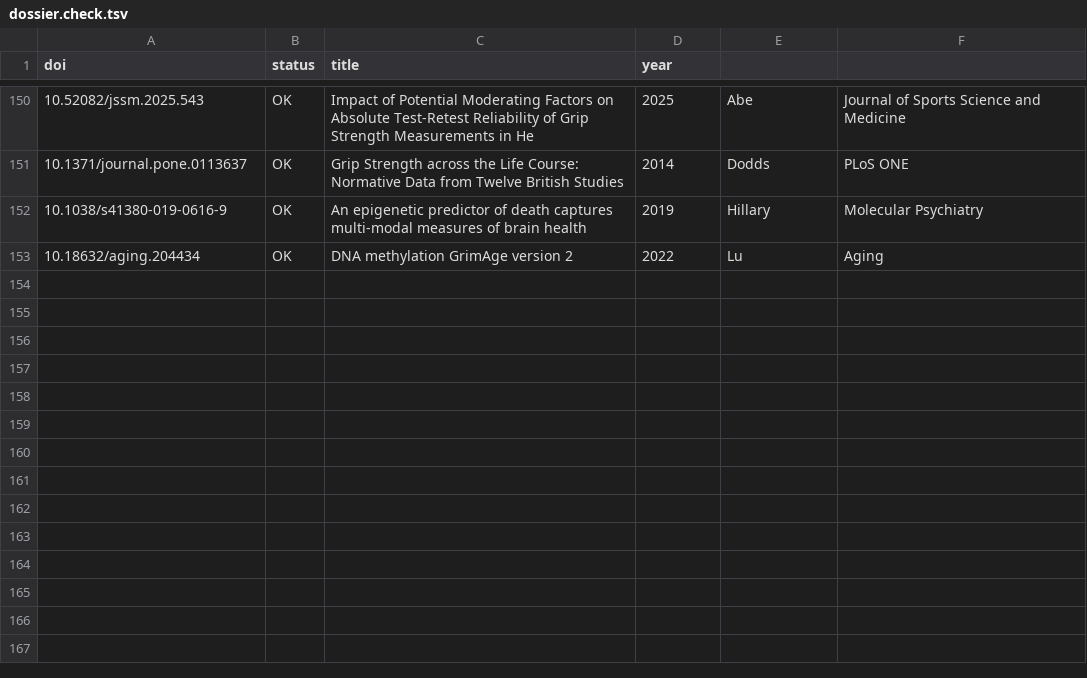
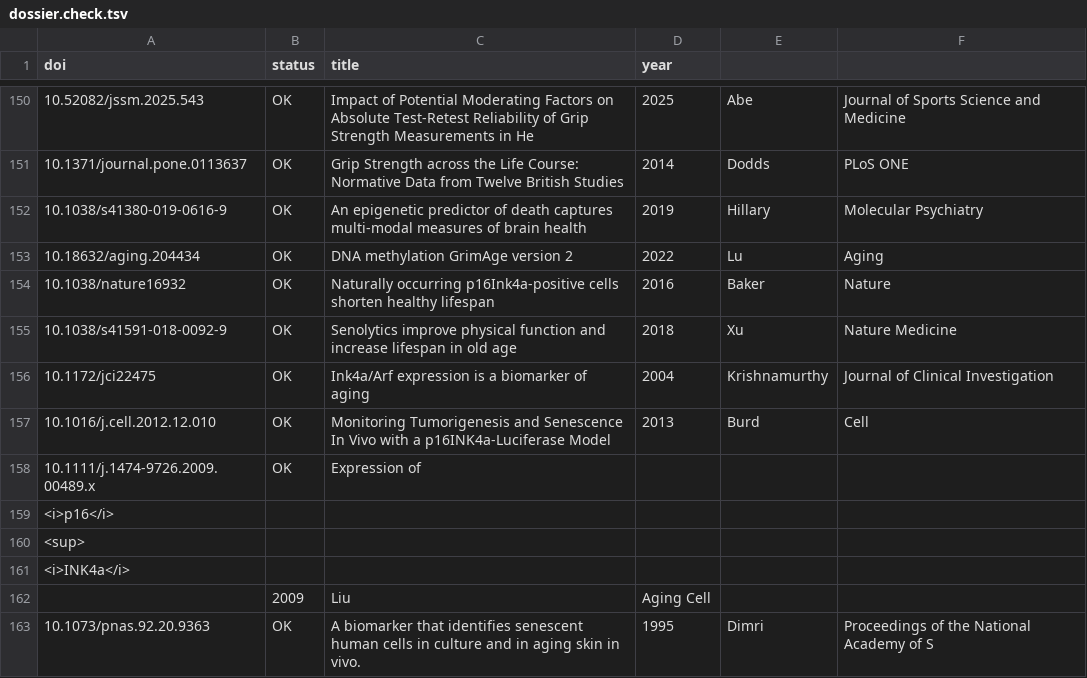
Before and after one commit to astra-longevity/Astra, a TSV file: literature/metric-dossier/dossier.check.tsv, drawn as a sheet; only a part is shown, gaps mark what is left out.

Commit message:
literature: metric dossier H8 senescence (p16INK4a, SA-b-gal secondary)

```diff
--- a/literature/metric-dossier/dossier.check.tsv
+++ b/literature/metric-dossier/dossier.check.tsv
@@ -153 +153,11 @@ doi	status	title	year
 10.18632/aging.204434	OK	DNA methylation GrimAge version 2	2022	Lu	Aging
+10.1038/nature16932	OK	Naturally occurring p16Ink4a-positive cells shorten healthy lifespan	2016	Baker	Nature
+10.1038/s41591-018-0092-9	OK	Senolytics improve physical function and increase lifespan in old age	2018	Xu	Nature Medicine
+10.1172/jci22475	OK	Ink4a/Arf expression is a biomarker of aging	2004	Krishnamurthy	Journal of Clinical Investigation
+10.1016/j.cell.2012.12.010	OK	Monitoring Tumorigenesis and Senescence In Vivo with a p16INK4a-Luciferase Model	2013	Burd	Cell
+10.1111/j.1474-9726.2009.00489.x	OK	Expression of
+ <i>p16</i>
+ <sup>
+ <i>INK4a</i>
+ 	2009	Liu	Aging Cell
+10.1073/pnas.92.20.9363	OK	A biomarker that identifies senescent human cells in culture and in aging skin in vivo.	1995	Dimri	Proceedings of the National Academy of S
```
Also changed, not shown: 1 other file.
